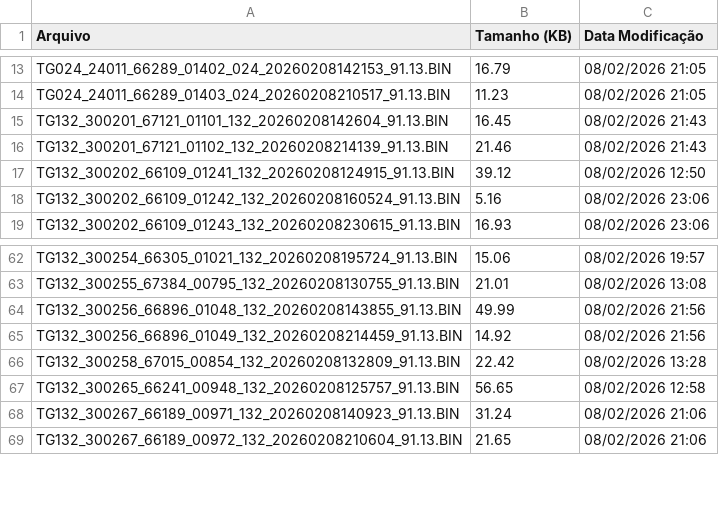
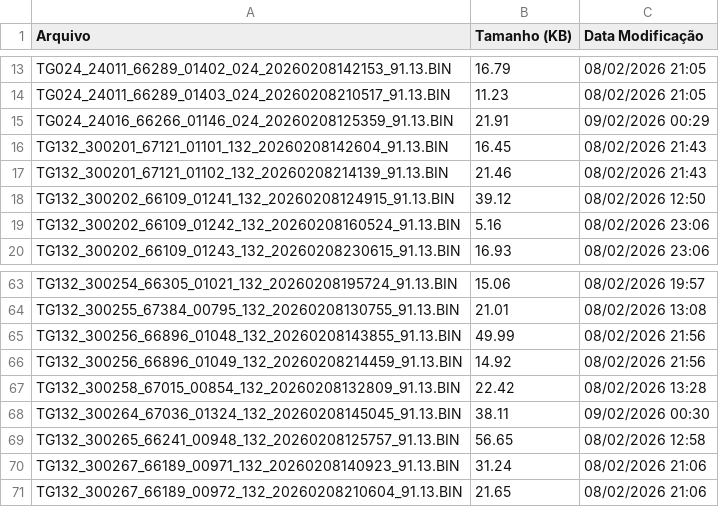
Before and after one commit to monitoramentov3lan/viper, a CSV file: docs/TGs_20260208.csv, drawn as a sheet; only a part is shown, gaps mark what is left out; the diff names each change by its address in the sheet, - before the commit and + after, or states it on an @@ line.

Commit message:
Atualização automática: TGs_20260208.csv

```diff
--- a/docs/TGs_20260208.csv
+++ b/docs/TGs_20260208.csv
+row 15: TG024_24016_66266_01146_024_20260208125359_91.13.BIN | 21.91 | 09/02/2026 00:29
+row 68: TG132_300264_67036_01324_132_20260208145045_91.13.BIN | 38.11 | 09/02/2026 00:30
```
